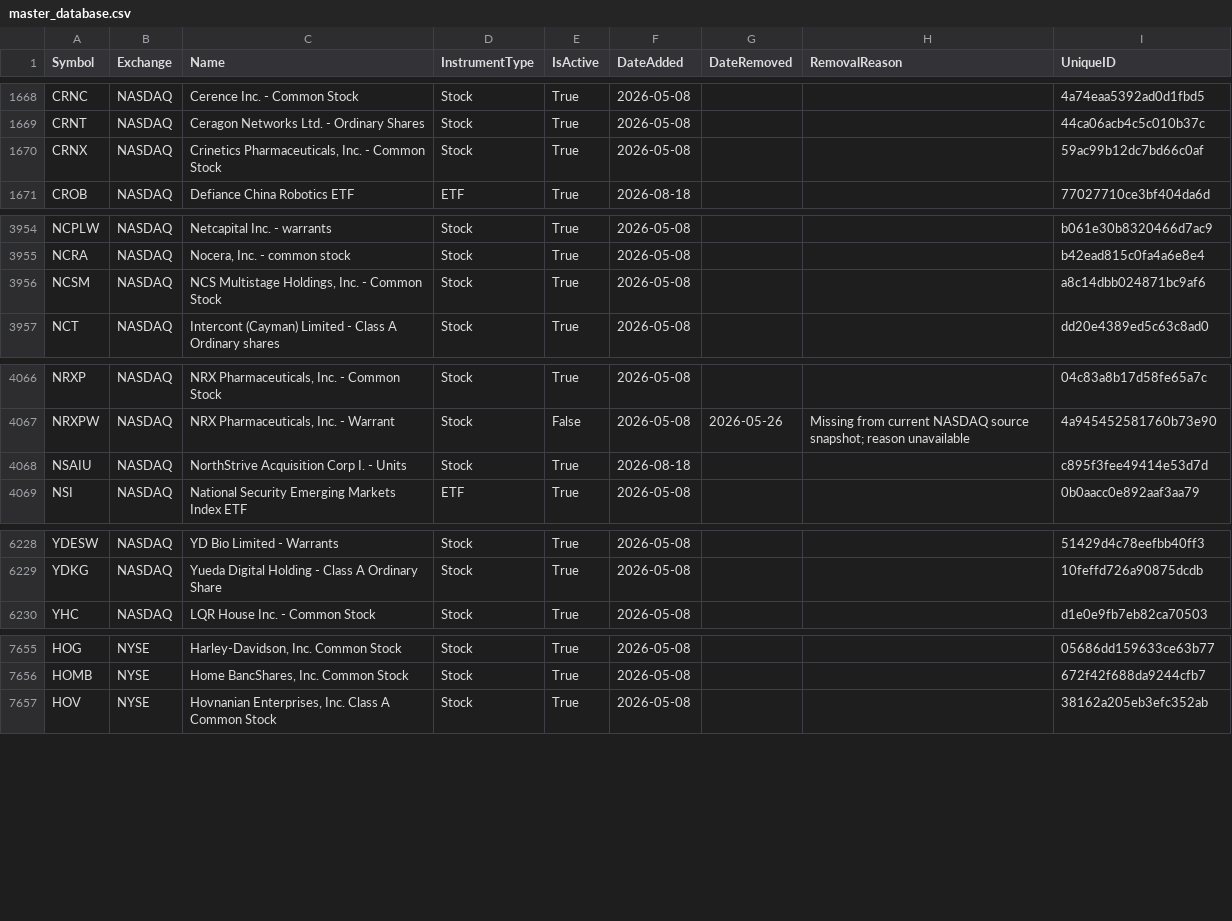
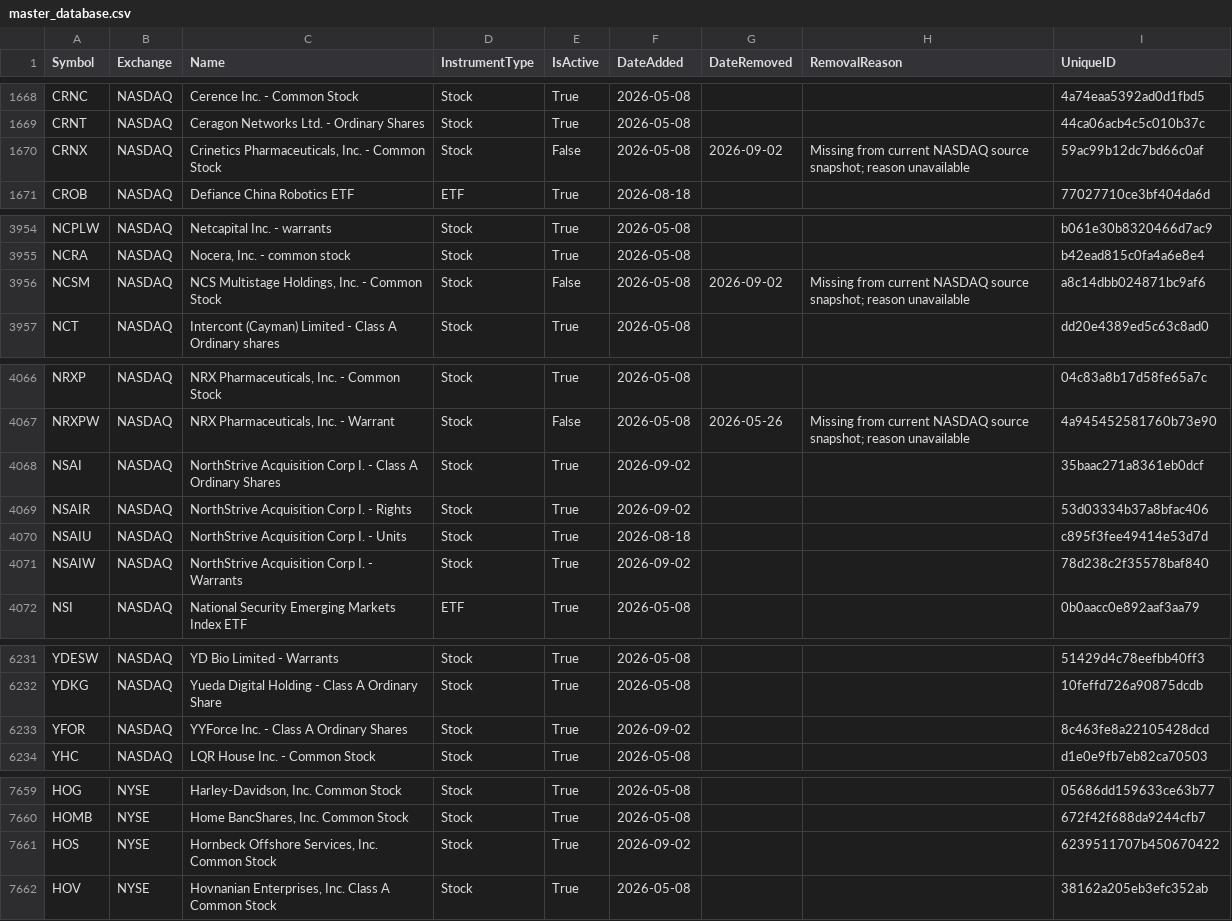
Before and after one commit to mrft/ticker-chronicle, a CSV file: data/master_database.csv, drawn as a sheet; only a part is shown, gaps mark what is left out; the diff covers the shown part only.

```diff
--- a/data/master_database.csv
+++ b/data/master_database.csv
@@ -1669,3 +1669,3 @@ CRNC,NASDAQ,Cerence Inc. - Common Stock,Stock,True,2026-05-08,,,4a74eaa5392ad0d1
 CRNT,NASDAQ,Ceragon Networks Ltd. - Ordinary Shares,Stock,True,2026-05-08,,,44ca06acb4c5c010b37c
-CRNX,NASDAQ,"Crinetics Pharmaceuticals, Inc. - Common Stock",Stock,True,2026-05-08,,,59ac99b12dc7bd66c0af
+CRNX,NASDAQ,"Crinetics Pharmaceuticals, Inc. - Common Stock",Stock,False,2026-05-08,2026-09-02,Missing from current NASDAQ source snapshot; reason unavailable,59ac99b12dc7bd66c0af
 CROB,NASDAQ,Defiance China Robotics ETF,ETF,True,2026-08-18,,,77027710ce3bf404da6d
@@ -3955,3 +3955,3 @@ NCPLW,NASDAQ,Netcapital Inc. - warrants,Stock,True,2026-05-08,,,b061e30b8320466d
 NCRA,NASDAQ,"Nocera, Inc. - common stock",Stock,True,2026-05-08,,,b42ead815c0fa4a6e8e4
-NCSM,NASDAQ,"NCS Multistage Holdings, Inc. - Common Stock",Stock,True,2026-05-08,,,a8c14dbb024871bc9af6
+NCSM,NASDAQ,"NCS Multistage Holdings, Inc. - Common Stock",Stock,False,2026-05-08,2026-09-02,Missing from current NASDAQ source snapshot; reason unavailable,a8c14dbb024871bc9af6
 NCT,NASDAQ,Intercont (Cayman) Limited - Class A Ordinary shares,Stock,True,2026-05-08,,,dd20e4389ed5c63c8ad0
@@ -4067,3 +4067,6 @@ NRXP,NASDAQ,"NRX Pharmaceuticals, Inc. - Common Stock",Stock,True,2026-05-08,,,0
 NRXPW,NASDAQ,"NRX Pharmaceuticals, Inc. - Warrant",Stock,False,2026-05-08,2026-05-26,Missing from current NASDAQ source snapshot; reason unavailable,4a945452581760b73e90
+NSAI,NASDAQ,NorthStrive Acquisition Corp I. - Class A Ordinary Shares,Stock,True,2026-09-02,,,35baac271a8361eb0dcf
+NSAIR,NASDAQ,NorthStrive Acquisition Corp I. - Rights,Stock,True,2026-09-02,,,53d03334b37a8bfac406
 NSAIU,NASDAQ,NorthStrive Acquisition Corp I. - Units,Stock,True,2026-08-18,,,c895f3fee49414e53d7d
+NSAIW,NASDAQ,NorthStrive Acquisition Corp I. - Warrants,Stock,True,2026-09-02,,,78d238c2f35578baf840
 NSI,NASDAQ,National Security Emerging Markets Index ETF,ETF,True,2026-05-08,,,0b0aacc0e892aaf3aa79
@@ -6229,2 +6232,3 @@ YDESW,NASDAQ,YD Bio Limited - Warrants,Stock,True,2026-05-08,,,51429d4c78eefbb40
 YDKG,NASDAQ,Yueda Digital Holding - Class A Ordinary Share,Stock,True,2026-05-08,,,10feffd726a90875dcdb
+YFOR,NASDAQ,YYForce Inc. - Class A Ordinary Shares,Stock,True,2026-09-02,,,8c463fe8a22105428dcd
 YHC,NASDAQ,LQR House Inc. - Common Stock,Stock,True,2026-05-08,,,d1e0e9fb7eb82ca70503
@@ -7656,2 +7660,3 @@ HOG,NYSE,"Harley-Davidson, Inc. Common Stock",Stock,True,2026-05-08,,,05686dd159
 HOMB,NYSE,"Home BancShares, Inc. Common Stock",Stock,True,2026-05-08,,,672f42f688da9244cfb7
+HOS,NYSE,"Hornbeck Offshore Services, Inc. Common Stock",Stock,True,2026-09-02,,,6239511707b450670422
 HOV,NYSE,"Hovnanian Enterprises, Inc. Class A Common Stock",Stock,True,2026-05-08,,,38162a205eb3efc352ab
```
Also changed, not shown: 9 edited cells elsewhere in this file, data/raw/nasdaq.csv, data/raw/nyse.csv, 1 other file.
